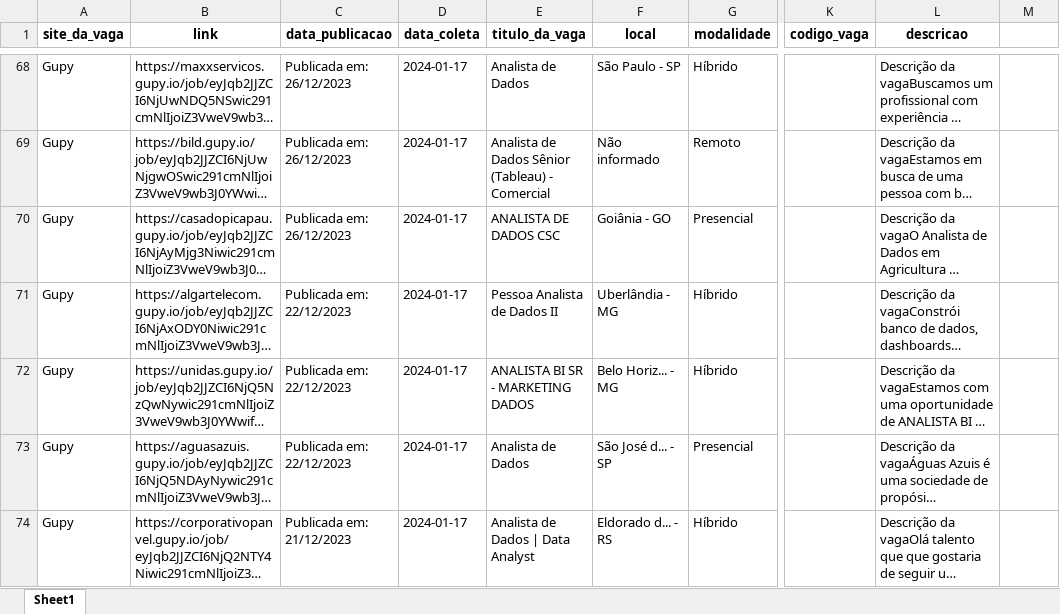
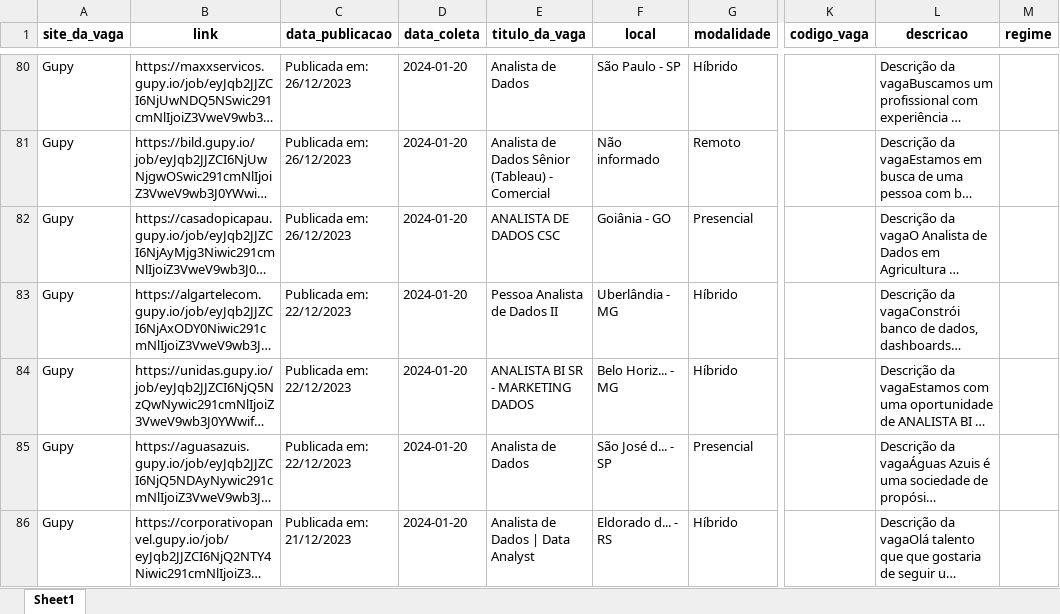
Before and after one commit to ArthurMesquita96/Monitoramento-de-Vagas, an Excel workbook: data_raw/vagas_gupy.xlsx, sheet Sheet1, drawn as a sheet; only a part is shown, gaps mark what is left out; long unchanged cells end in …; values as stored, in another font and other column widths than the file's, no borders; addresses are those after the commit; the diff covers the shown part only; the diff names each change by its address in the sheet, - before the commit and + after, or states it on an @@ line.

Commit message:
Adicionando informações de regime (CLT/PJ)

```diff
--- a/data_raw/vagas_gupy.xlsx (sheet Sheet1)
+++ b/data_raw/vagas_gupy.xlsx (sheet Sheet1)
-M1: (empty)
+M1: regime
-D80:D86 (data_coleta): 2024-01-17
+D80:D86 (data_coleta): 2024-01-20
```
Also changed, not shown: 18 added rows, 18 removed rows and 177 edited cells elsewhere in this sheet, 1 other file.
